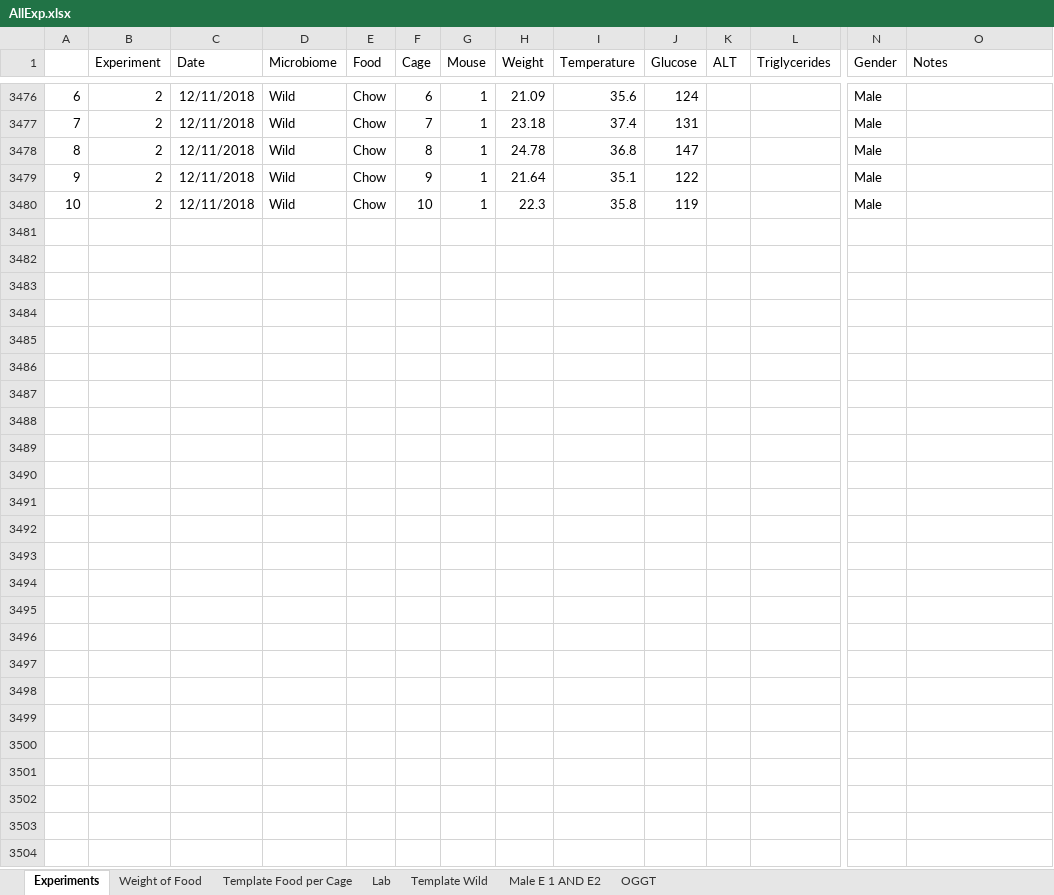
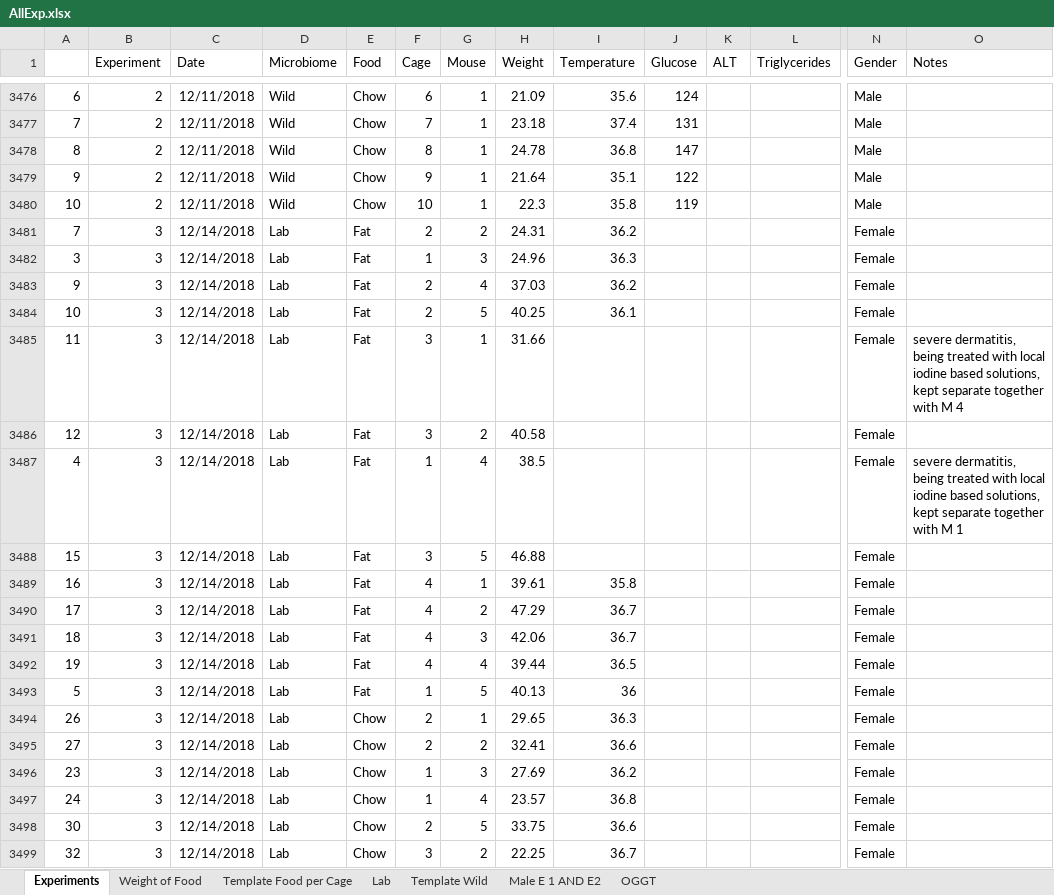
Before and after one commit to matthewsdreier/NAFLD-Analysis, an Excel workbook: AllExp.xlsx, sheet Experiments, drawn as a sheet; only a part is shown, gaps mark what is left out; values as stored, in another font and other column widths than the file's, no borders; rows hold the shown columns only; the diff covers the shown part only; the diff names each change by its address in the sheet, - before the commit and + after, or states it on an @@ line.

```diff
--- a/AllExp.xlsx (sheet Experiments)
+++ b/AllExp.xlsx (sheet Experiments)
+row 3481: 7 | 3 | 12/14/2018 | Lab | Fat | 2 | 2 | 24.31 | 36.2 |  |  |  | Female
+row 3482: 3 | 3 | 12/14/2018 | Lab | Fat | 1 | 3 | 24.96 | 36.3 |  |  |  | Female
+row 3483: 9 | 3 | 12/14/2018 | Lab | Fat | 2 | 4 | 37.03 | 36.2 |  |  |  | Female
+row 3484: 10 | 3 | 12/14/2018 | Lab | Fat | 2 | 5 | 40.25 | 36.1 |  |  |  | Female
+row 3485: 11 | 3 | 12/14/2018 | Lab | Fat | 3 | 1 | 31.66 |  |  |  |  | Female | severe dermatitis, being treated with local iodine based solutions, kept separate together with M 4
+row 3486: 12 | 3 | 12/14/2018 | Lab | Fat | 3 | 2 | 40.58 |  |  |  |  | Female
+row 3487: 4 | 3 | 12/14/2018 | Lab | Fat | 1 | 4 | 38.5 |  |  |  |  | Female | severe dermatitis, being treated with local iodine based solutions, kept separate together with M 1
+row 3488: 15 | 3 | 12/14/2018 | Lab | Fat | 3 | 5 | 46.88 |  |  |  |  | Female
+row 3489: 16 | 3 | 12/14/2018 | Lab | Fat | 4 | 1 | 39.61 | 35.8 |  |  |  | Female
+row 3490: 17 | 3 | 12/14/2018 | Lab | Fat | 4 | 2 | 47.29 | 36.7 |  |  |  | Female
+row 3491: 18 | 3 | 12/14/2018 | Lab | Fat | 4 | 3 | 42.06 | 36.7 |  |  |  | Female
+row 3492: 19 | 3 | 12/14/2018 | Lab | Fat | 4 | 4 | 39.44 | 36.5 |  |  |  | Female
+row 3493: 5 | 3 | 12/14/2018 | Lab | Fat | 1 | 5 | 40.13 | 36 |  |  |  | Female
+row 3494: 26 | 3 | 12/14/2018 | Lab | Chow | 2 | 1 | 29.65 | 36.3 |  |  |  | Female
+row 3495: 27 | 3 | 12/14/2018 | Lab | Chow | 2 | 2 | 32.41 | 36.6 |  |  |  | Female
+row 3496: 23 | 3 | 12/14/2018 | Lab | Chow | 1 | 3 | 27.69 | 36.2 |  |  |  | Female
+row 3497: 24 | 3 | 12/14/2018 | Lab | Chow | 1 | 4 | 23.57 | 36.8 |  |  |  | Female
+row 3498: 30 | 3 | 12/14/2018 | Lab | Chow | 2 | 5 | 33.75 | 36.6 |  |  |  | Female
+row 3499: 32 | 3 | 12/14/2018 | Lab | Chow | 3 | 2 | 22.25 | 36.7 |  |  |  | Female
```
Also changed, not shown: 38 added rows elsewhere in this sheet, sheet Weight of Food, sheet Lab, 1 other file.
